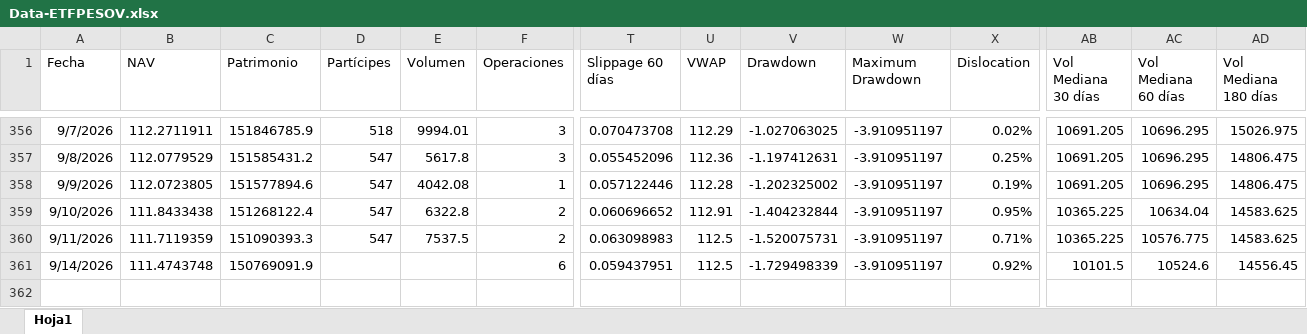
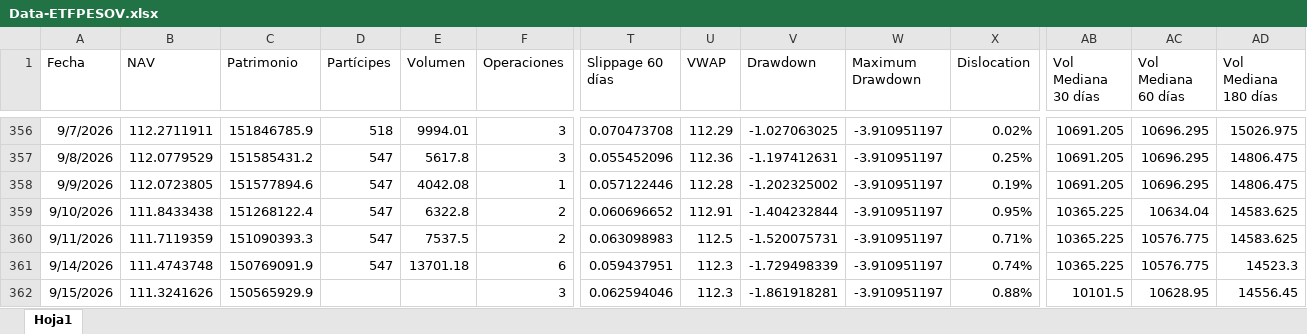
Before and after one commit to JoFRN26/Dashboard_ETFPESOV, an Excel workbook: Data/Data-ETFPESOV.xlsx, sheet Hoja1, drawn as a sheet; only a part is shown, gaps mark what is left out; values as stored, in another font and other column widths than the file's, no borders; rows hold the shown columns only; the diff names each change by its address in the sheet, - before the commit and + after, or states it on an @@ line.

Commit message:
Add files via upload

```diff
--- a/Data/Data-ETFPESOV.xlsx (sheet Hoja1)
+++ b/Data/Data-ETFPESOV.xlsx (sheet Hoja1)
-D361 (Partícipes): (empty)
+D361 (Partícipes): 547
-E361 (Volumen): (empty)
+E361 (Volumen): 13701.18
-U361 (VWAP): 112.5
+U361 (VWAP): 112.3
-X361 (Dislocation): 0.92%
+X361 (Dislocation): 0.74%
-AB361 (Vol Mediana 30 días): 10101.5
+AB361 (Vol Mediana 30 días): 10365.225
-AC361 (Vol Mediana 60 días): 10524.6
+AC361 (Vol Mediana 60 días): 10576.775
-AD361 (Vol Mediana 180 días): 14556.45
+AD361 (Vol Mediana 180 días): 14523.3
+row 362: 9/15/2026 | 111.3241626 | 150565929.9 |  |  | 3 | 0.062594046 | 112.3 | -1.861918281 | -3.910951197 | 0.88% | 10101.5 | 10628.95 | 14556.45
```
